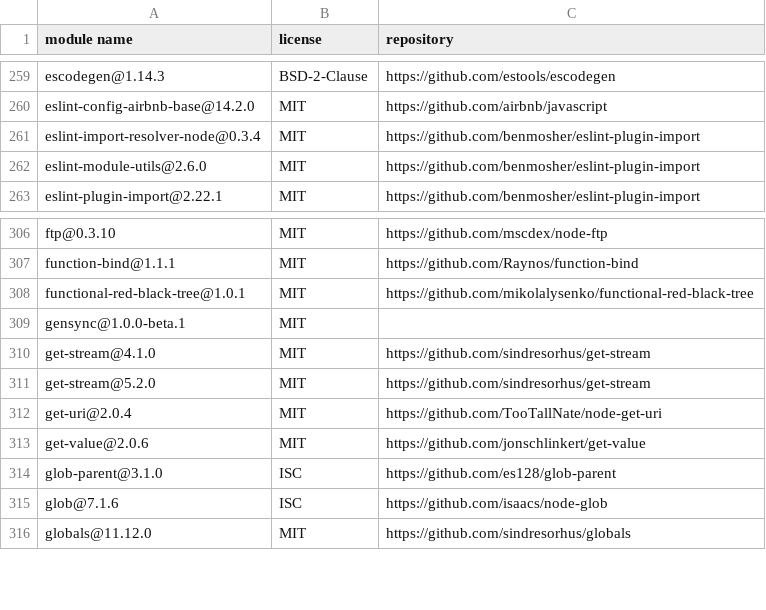
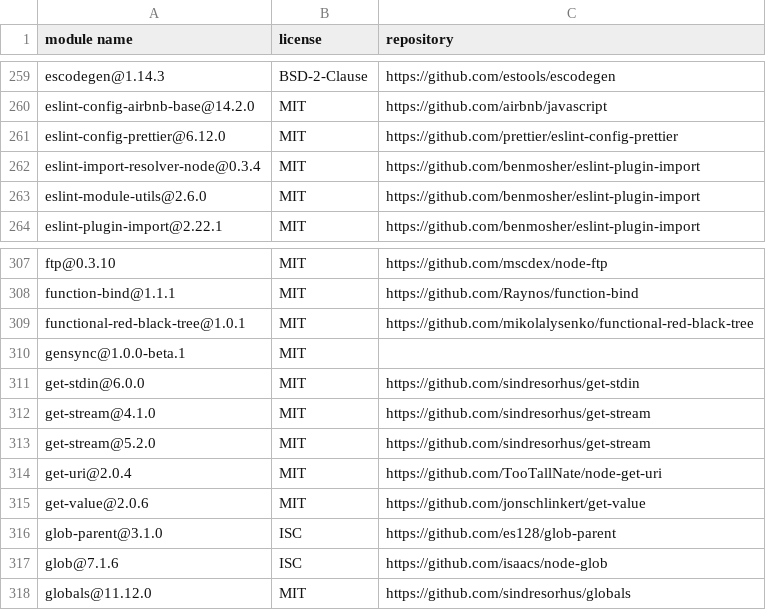
Before and after one commit to iTonyYo/fast-gitignore, a CSV file: docs/licenses-development.csv, drawn as a sheet; only a part is shown, gaps mark what is left out.

Commit message:
配置: :wrench: Prettier 专注于格式的自动修复，ESLint 专注于代码质量检测

```diff
--- a/docs/licenses-development.csv
+++ b/docs/licenses-development.csv
@@ -260,2 +260,3 @@
 "eslint-config-airbnb-base@14.2.0","MIT","https://github.com/airbnb/javascript"
+"eslint-config-prettier@6.12.0","MIT","https://github.com/prettier/eslint-config-prettier"
 "eslint-import-resolver-node@0.3.4","MIT","https://github.com/benmosher/eslint-plugin-import"
@@ -309,2 +310,3 @@
 "gensync@1.0.0-beta.1","MIT",""
+"get-stdin@6.0.0","MIT","https://github.com/sindresorhus/get-stdin"
 "get-stream@4.1.0","MIT","https://github.com/sindresorhus/get-stream"
```
Also changed, not shown: 25 other files.
